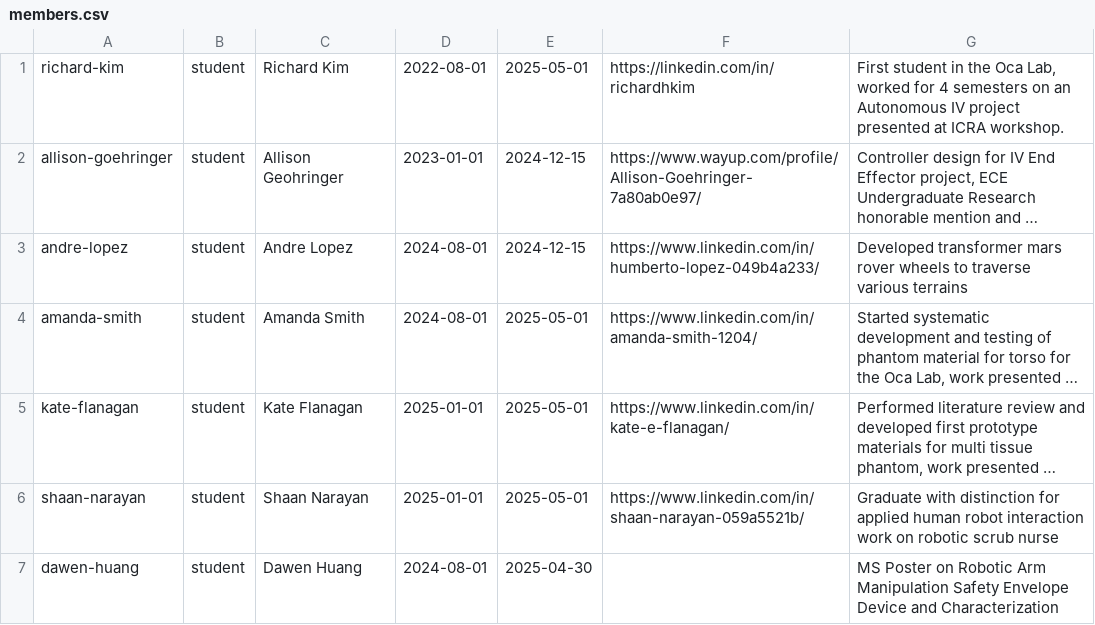
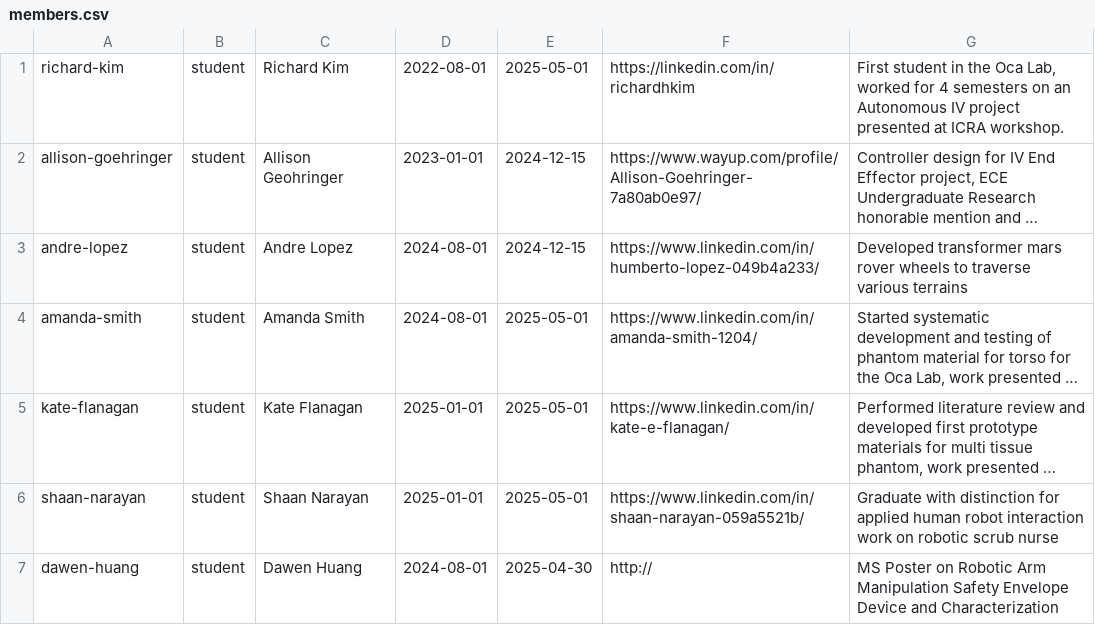
Before and after one commit to seamuslowry/siobhan-oca, a CSV file: public/team/members.csv, drawn as a sheet; long unchanged cells end in …; the diff names each change by its address in the sheet, - before the commit and + after, or states it on an @@ line.

Commit message:
fix

```diff
--- a/public/team/members.csv
+++ b/public/team/members.csv
-F7: (empty)
+F7: http://
```
